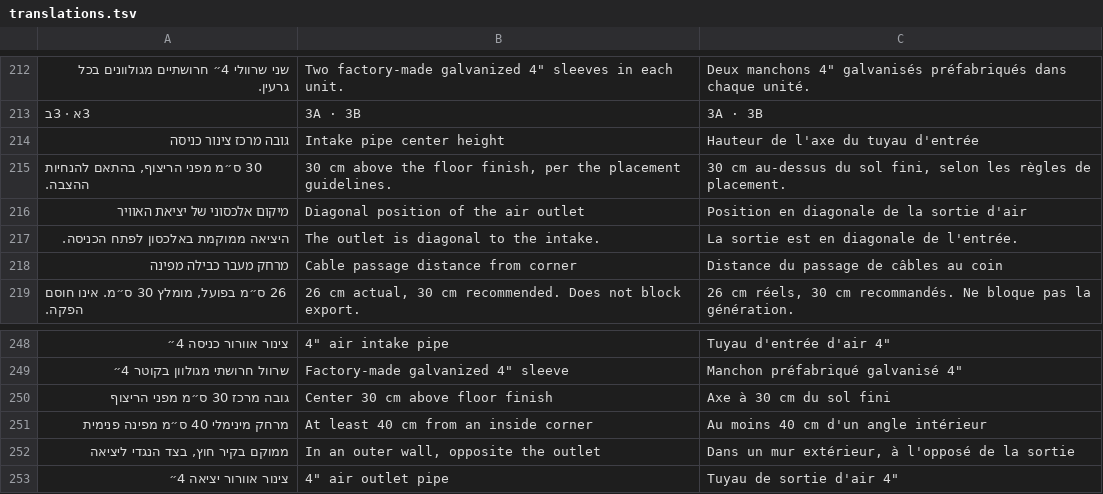
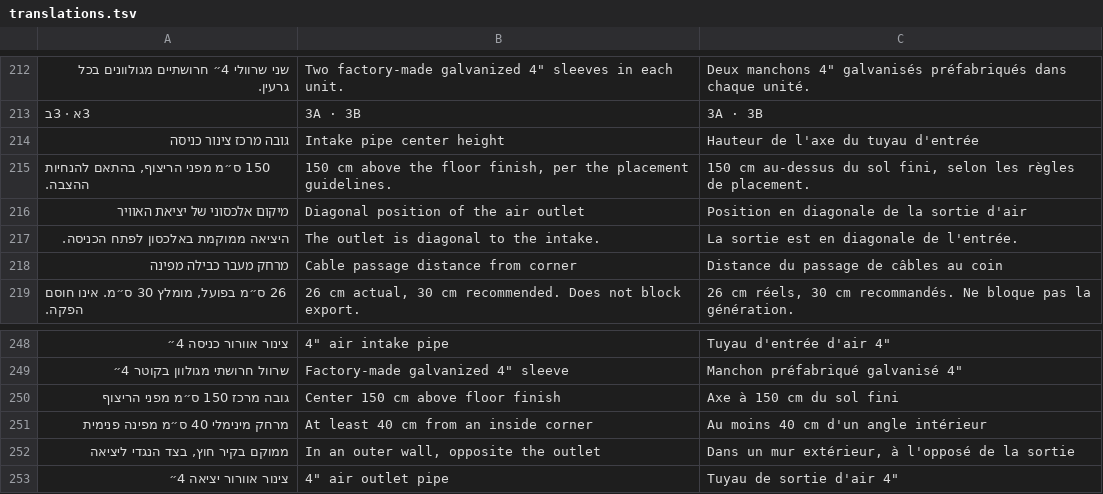
Before and after one commit to fleet-360/omer-mamad-planner, a TSV file: src/app/translations.tsv, drawn as a sheet; only a part is shown, gaps mark what is left out; the diff names each change by its address in the sheet, - before the commit and + after, or states it on an @@ line.

```diff
--- a/src/app/translations.tsv
+++ b/src/app/translations.tsv
-A215: 30 ס״מ מפני הריצוף, בהתאם להנחיות ההצבה.
+A215: 150 ס״מ מפני הריצוף, בהתאם להנחיות ההצבה.
-B215: 30 cm above…
+B215: 150 cm above…
-C215: 30 cm au-dessus…
+C215: 150 cm au-dessus…
-A250: גובה מרכז 30 ס״מ מפני הריצוף
+A250: גובה מרכז 150 ס״מ מפני הריצוף
-B250: Center 30 cm above floor finish
+B250: Center 150 cm above floor finish
-C250: Axe à 30 cm du sol fini
+C250: Axe à 150 cm du sol fini
```
Also changed, not shown: 2 other files.
